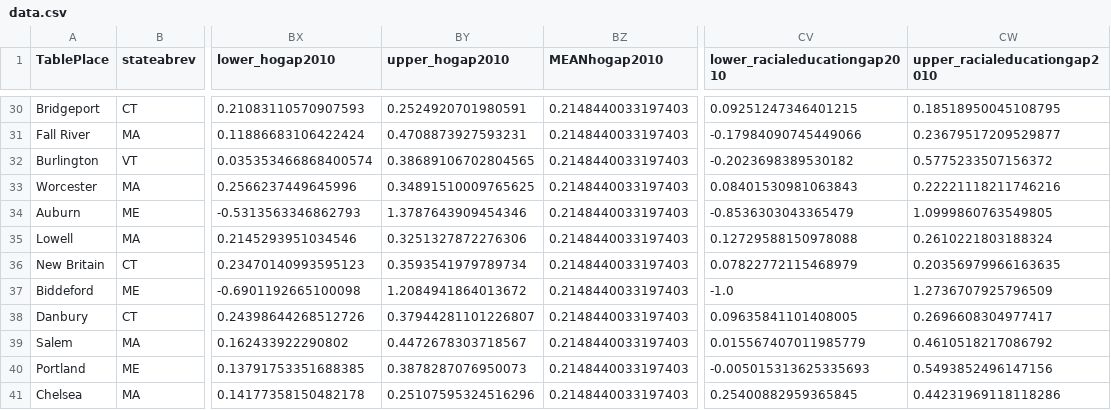
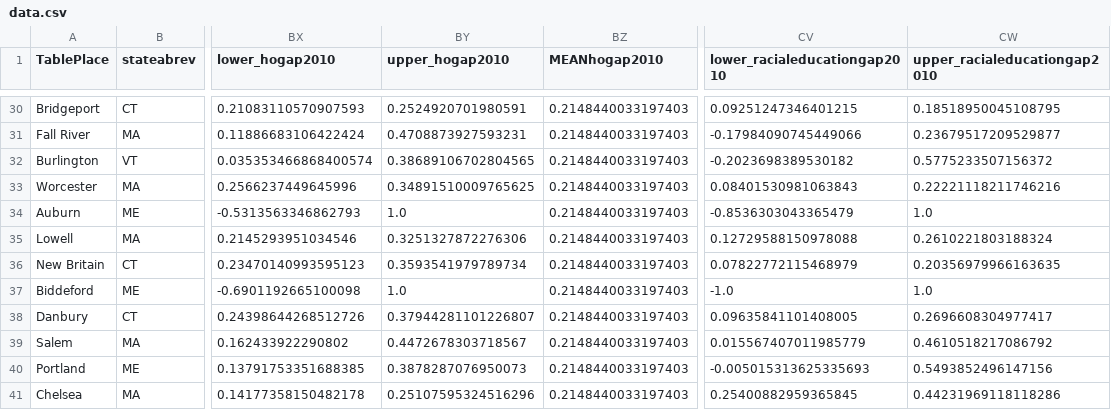
Before and after one commit to UrbanInstitute/inclusion, a CSV file: data/data.csv, drawn as a sheet; only a part is shown, gaps mark what is left out; the diff covers the shown part only; the diff names each change by its address in the sheet, - before the commit and + after, or states it on an @@ line.

Commit message:
Updated data with error bars capped at a max of 100

```diff
--- a/data/data.csv
+++ b/data/data.csv
-BY34 (upper_hogap2010): 1.3787643909454346
+BY34 (upper_hogap2010): 1.0
-CW34 (upper_racialeducationgap2010): 1.0999860763549805
+CW34 (upper_racialeducationgap2010): 1.0
-BY37 (upper_hogap2010): 1.2084941864013672
+BY37 (upper_hogap2010): 1.0
-CW37 (upper_racialeducationgap2010): 1.2736707925796509
+CW37 (upper_racialeducationgap2010): 1.0
```
Also changed, not shown: 21 edited cells elsewhere in this file, data/source/source.csv, 1 other file.
